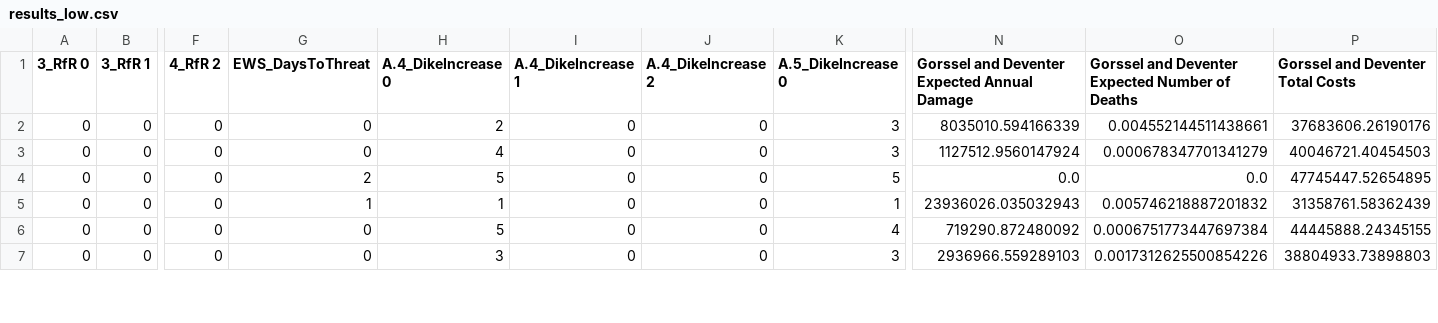
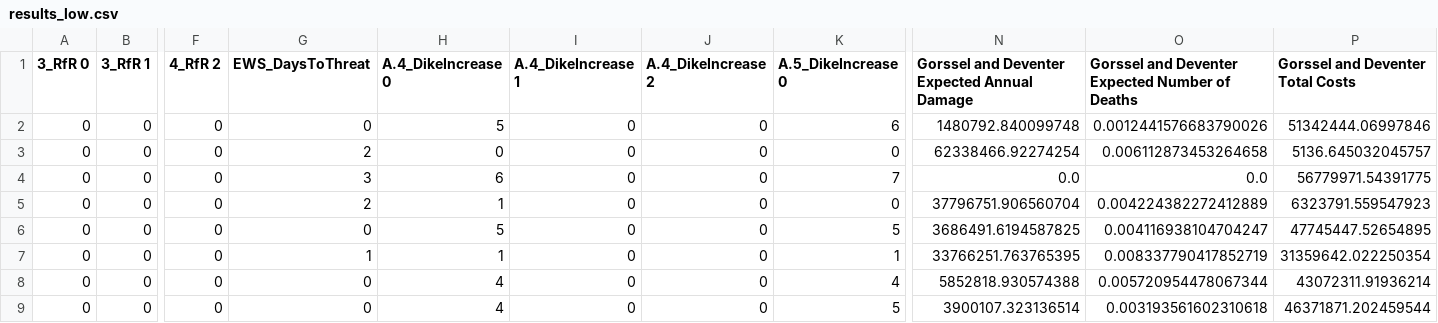
Before and after one commit to Lischip/FabiosDecisions, a CSV file: epa1361/final assignment/data/optimisation/Overijssel/results_low.csv, drawn as a sheet; only a part is shown, gaps mark what is left out; addresses are those after the commit; rows hold the shown columns only; the diff covers the shown part only; the diff names each change by its address in the sheet, - before the commit and + after, or states it on an @@ line.

```diff
--- a/epa1361/final assignment/data/optimisation/Overijssel/results_low.csv
+++ b/epa1361/final assignment/data/optimisation/Overijssel/results_low.csv
-H2 (A.4_DikeIncrease 0): 2
+H2 (A.4_DikeIncrease 0): 5
-K2 (A.5_DikeIncrease 0): 3
+K2 (A.5_DikeIncrease 0): 6
-N2: 8035010.594166339
+N2: 1480792.840099748
-O2: 0.004552144511438661
+O2: 0.0012441576683790026
-P2 (Gorssel and Deventer Total Costs): 37683606.26190176
+P2 (Gorssel and Deventer Total Costs): 51342444.06997846
-G3 (EWS_DaysToThreat): 0
+G3 (EWS_DaysToThreat): 2
-H3 (A.4_DikeIncrease 0): 4
+H3 (A.4_DikeIncrease 0): 0
-K3 (A.5_DikeIncrease 0): 3
+K3 (A.5_DikeIncrease 0): 0
-N3: 1127512.9560147924
+N3: 62338466.92274254
-O3: 0.000678347701341279
+O3: 0.006112873453264658
-P3 (Gorssel and Deventer Total Costs): 40046721.40454503
+P3 (Gorssel and Deventer Total Costs): 5136.645032045757
+row 4: 0 | 0 | 0 | 3 | 6 | 0 | 0 | 7 | 0.0 | 0.0 | 56779971.54391775
+row 5: 0 | 0 | 0 | 2 | 1 | 0 | 0 | 0 | 37796751.906560704 | 0.004224382272412889 | 6323791.559547923
-G6 (EWS_DaysToThreat): 2
+G6 (EWS_DaysToThreat): 0
-N6: 0.0
+N6: 3686491.6194587825
-O6: 0.0
+O6: 0.004116938104704247
-N7: 23936026.035032943
+N7: 33766251.763765395
-O7: 0.005746218887201832
+O7: 0.008337790417852719
-P7 (Gorssel and Deventer Total Costs): 31358761.58362439
+P7 (Gorssel and Deventer Total Costs): 31359642.022250354
-H8 (A.4_DikeIncrease 0): 5
+H8 (A.4_DikeIncrease 0): 4
-N8: 719290.872480092
+N8: 5852818.930574388
-O8: 0.0006751773447697384
+O8: 0.005720954478067344
-P8 (Gorssel and Deventer Total Costs): 44445888.24345155
+P8 (Gorssel and Deventer Total Costs): 43072311.91936214
-H9 (A.4_DikeIncrease 0): 3
+H9 (A.4_DikeIncrease 0): 4
-K9 (A.5_DikeIncrease 0): 3
+K9 (A.5_DikeIncrease 0): 5
-N9: 2936966.559289103
+N9: 3900107.323136514
-O9: 0.0017312625500854226
+O9: 0.003193561602310618
-P9 (Gorssel and Deventer Total Costs): 38804933.73898803
+P9 (Gorssel and Deventer Total Costs): 46371871.202459544
```
Also changed, not shown: 17 edited cells elsewhere in this file, epa1361/final assignment/data/optimisation/Overijssel/convergence_absolute worst.csv, epa1361/final assignment/data/optimisation/Overijssel/convergence_best.csv, 14 other files.
